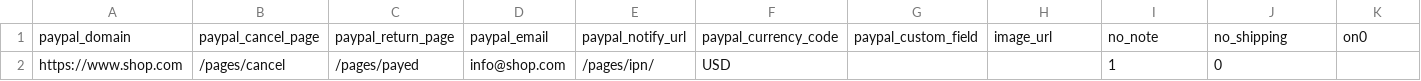
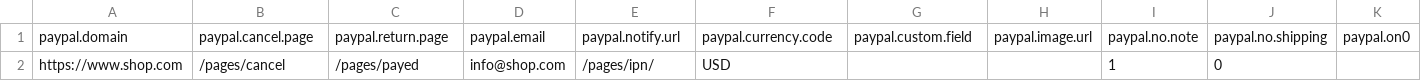
Before and after one commit to flaneurette/tiny-shop, a CSV file: payment/paypal/paypal.csv, drawn as a sheet; only a part is shown; removed rows and columns are numbered as before the commit, all else as after; rows hold the shown columns only; the diff names each change by its address in the sheet, - before the commit and + after, or states it on an @@ line.

Commit message:
Update paypal.csv

```diff
--- a/payment/paypal/paypal.csv
+++ b/payment/paypal/paypal.csv
-row 1: paypal_domain | paypal_cancel_page | paypal_return_page | paypal_email | paypal_notify_url | paypal_currency_code | paypal_custom_field | image_url | no_note | no_shipping | on0
+row 1: paypal.domain | paypal.cancel.page | paypal.return.page | paypal.email | paypal.notify.url | paypal.currency.code | paypal.custom.field | paypal.image.url | paypal.no.note | paypal.no.shipping | paypal.on0
```
